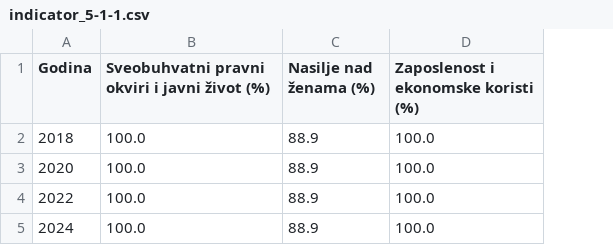
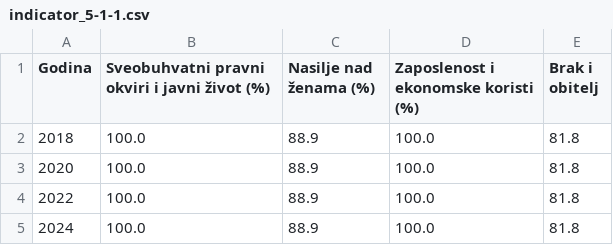
Before and after one commit to CroatianBureauOfStatistics/sdg-indicators, a CSV file: data/indicator_5-1-1.csv, drawn as a sheet; the diff names each change by its address in the sheet, - before the commit and + after, or states it on an @@ line.

Commit message:
Update indicator_5-1-1.csv

```diff
--- a/data/indicator_5-1-1.csv
+++ b/data/indicator_5-1-1.csv
+column E (Brak i obitelj), rows 2-5: all 81.8
```
